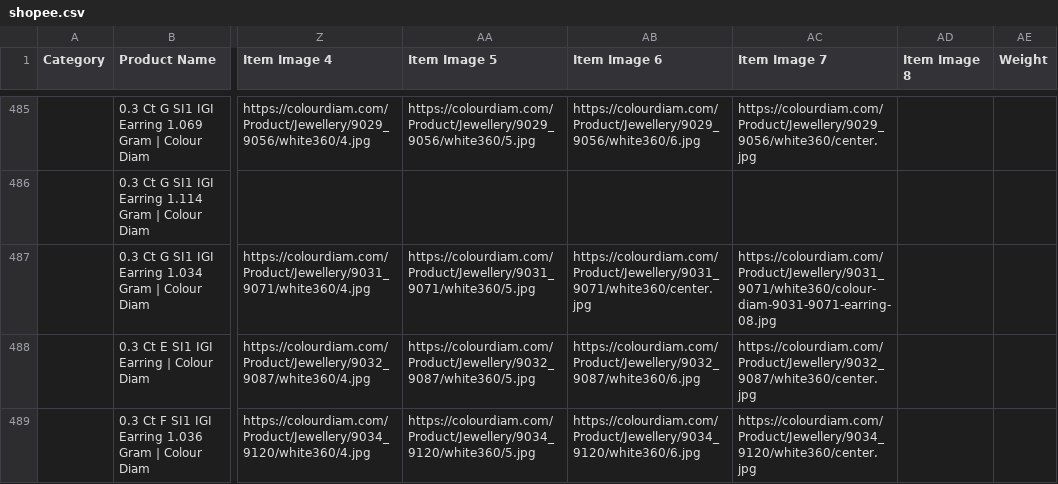
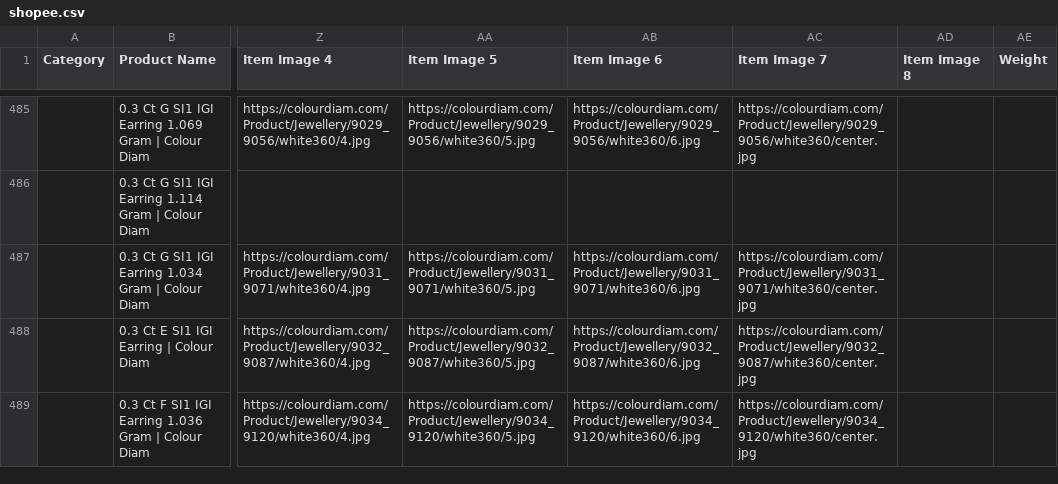
Before and after one commit to dhruvalshah3557-droid/google-sheet-data-fill, a CSV file: data/shopee.csv, drawn as a sheet; only a part is shown, gaps mark what is left out; the diff covers the shown part only; the diff names each change by its address in the sheet, - before the commit and + after, or states it on an @@ line.

```diff
--- a/data/shopee.csv
+++ b/data/shopee.csv
-AB487 (Item Image 6): https://colourdiam.com/Product/Jewellery/9031_9071/white360/center.jpg
+AB487 (Item Image 6): https://colourdiam.com/Product/Jewellery/9031_9071/white360/6.jpg
-AC487 (Item Image 7): https://colourdiam.com/Product/Jewellery/9031_9071/white360/colour-diam-9031-9071-earring-08.jpg
+AC487 (Item Image 7): https://colourdiam.com/Product/Jewellery/9031_9071/white360/center.jpg
```
Also changed, not shown: 122 edited cells elsewhere in this file, data/facebook_indo.csv, data/facebook_jpy.csv, 30 other files.
